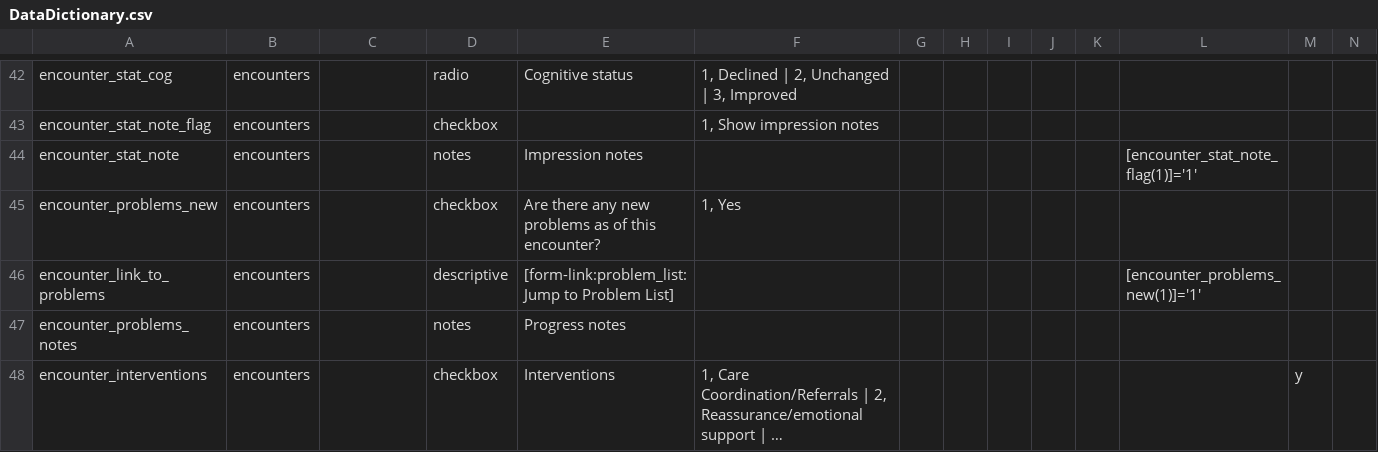
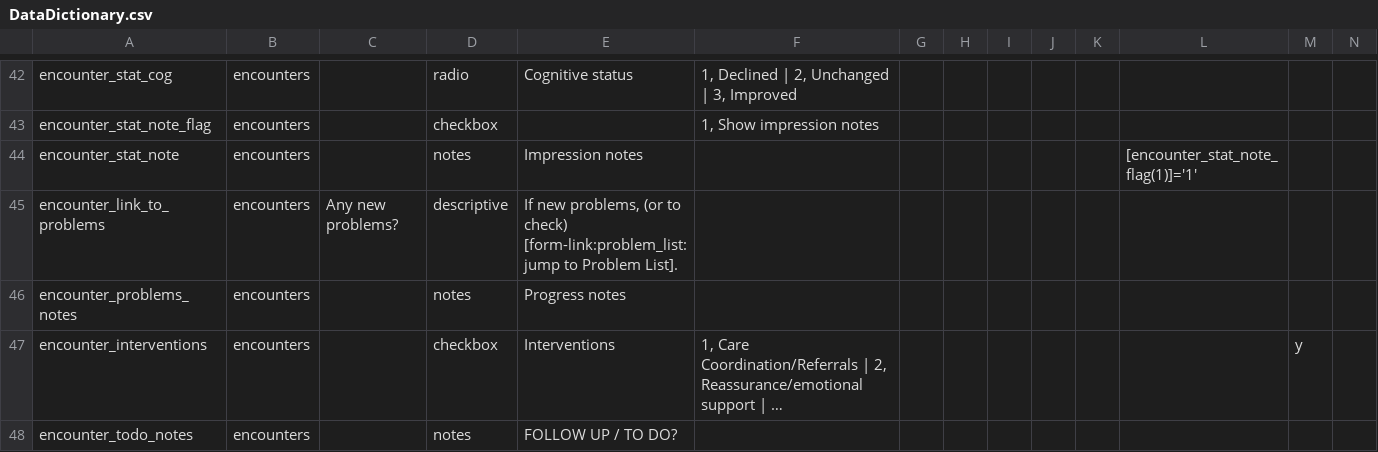
Before and after one commit to lcarlp/uvcnp, a CSV file: DataDictionary.csv, drawn as a sheet; only a part is shown, gaps mark what is left out; the shorter side is filled out with more unchanged rows; long unchanged cells end in …; removed rows and columns are numbered as before the commit, all else as after; rows hold the shown columns only; the diff names each change by its address in the sheet, - before the commit and + after, or states it on an @@ line.

Commit message:
Remove question about new problems from Encounters
Seemed  unnecessary.

```diff
--- a/DataDictionary.csv
+++ b/DataDictionary.csv
-row 45: encounter_problems_new | encounters |  | checkbox | Are there any new problems as of this encounter? | 1, Yes
-C45: (empty)
+C45: Any new problems?
-E45: [form-link:problem_list:Jump to Problem List]
+E45: If new problems, (or to check) [form-link:problem_list:jump to Problem List].
-L45: [encounter_problems_new(1)]='1'
+L45: (empty)
```
